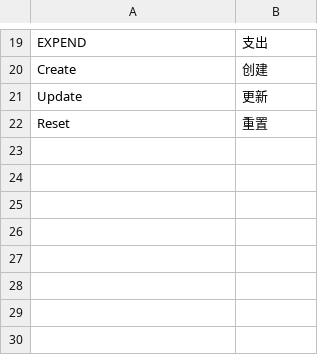
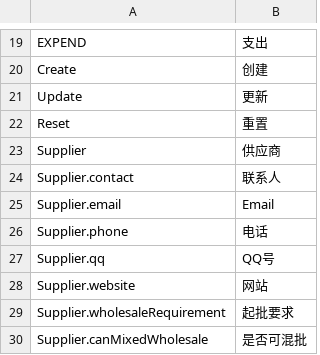
Before and after one commit to betterlife/erp, a CSV file: work/WebContent/WEB-INF/classes/resources/i18n/zh_CN.csv, drawn as a sheet; only a part is shown, gaps mark what is left out.

Commit message:
Fixes BE-53 (supplier management)

```diff
--- a/work/WebContent/WEB-INF/classes/resources/i18n/zh_CN.csv
+++ b/work/WebContent/WEB-INF/classes/resources/i18n/zh_CN.csv
@@ -22 +22,9 @@ Update,更新
 Reset,重置
+Supplier,供应商
+Supplier.contact,联系人
+Supplier.email,Email
+Supplier.phone,电话
+Supplier.qq,QQ号
+Supplier.website,网站
+Supplier.wholesaleRequirement,起批要求
+Supplier.canMixedWholesale,是否可混批
```
Also changed, not shown: 8 other files.
